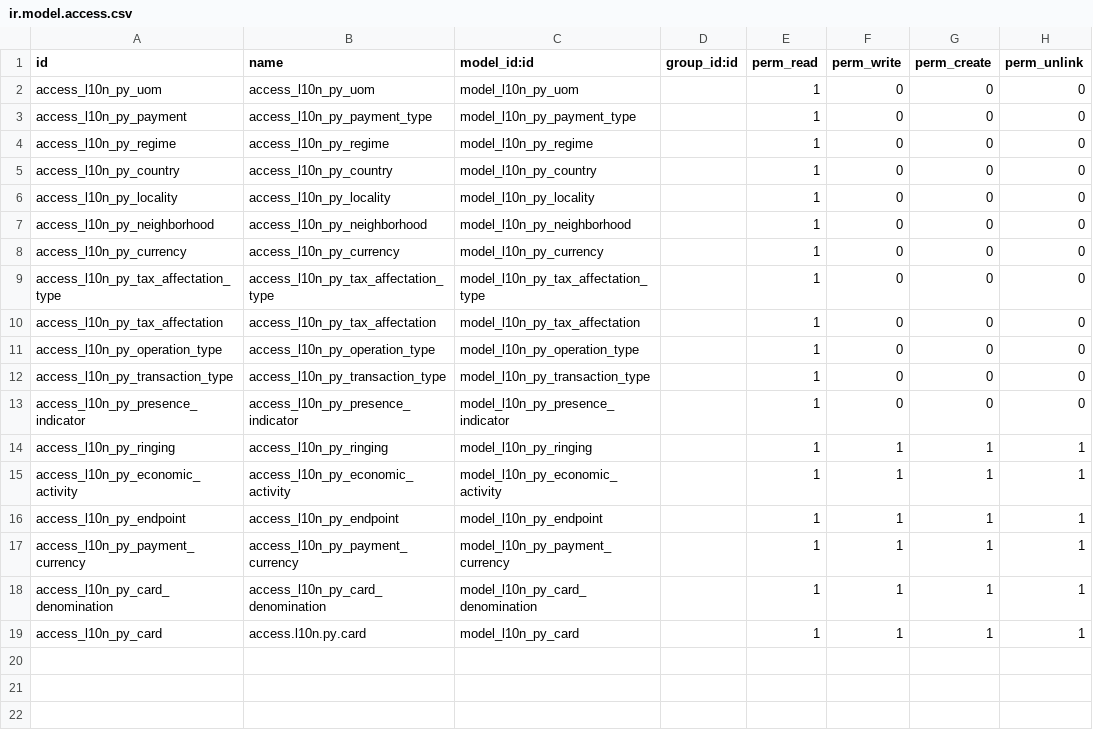
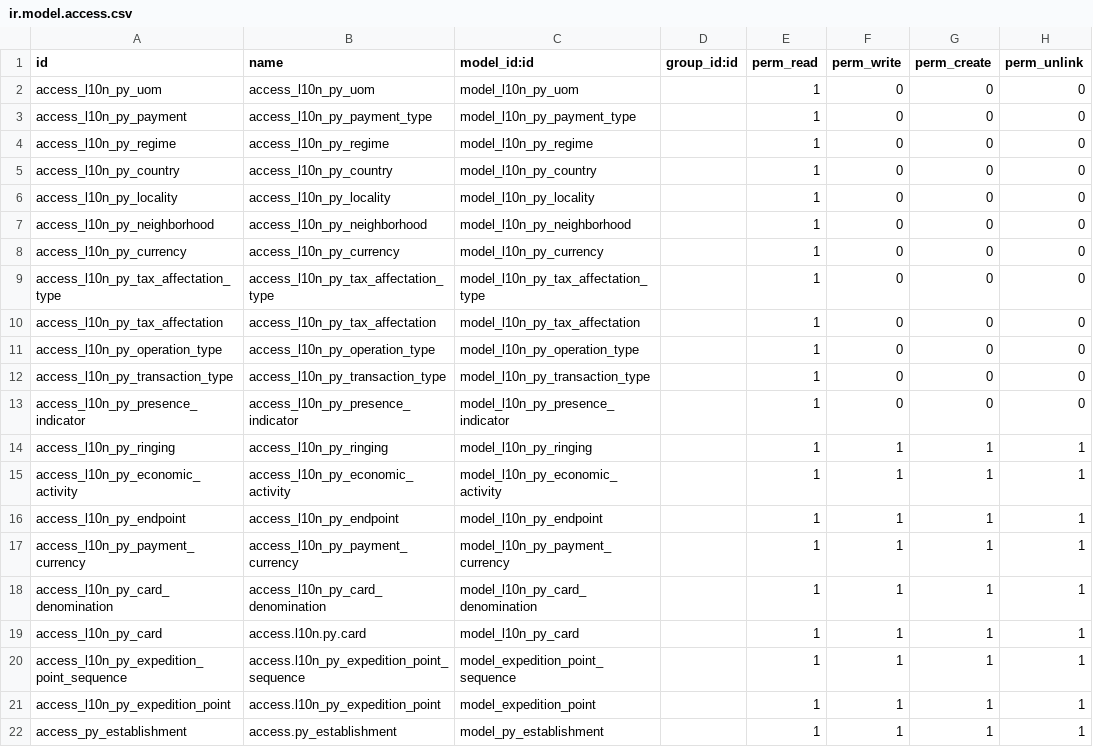
Before and after one commit to AppexBo/Facturacion-Paraguay-P-vs17, a CSV file: l10n_py/l10n_py_base/security/ir.model.access.csv, drawn as a sheet.

```diff
--- a/l10n_py/l10n_py_base/security/ir.model.access.csv
+++ b/l10n_py/l10n_py_base/security/ir.model.access.csv
@@ -19 +19,4 @@ access_l10n_py_card_denomination,access_l10n_py_card_denomination,model_l10n_py_
 access_l10n_py_card,access.l10n.py.card,model_l10n_py_card,,1,1,1,1
+access_l10n_py_expedition_point_sequence,access.l10n_py_expedition_point_sequence,model_expedition_point_sequence,,1,1,1,1
+access_l10n_py_expedition_point,access.l10n_py_expedition_point,model_expedition_point,,1,1,1,1
+access_py_establishment,access.py_establishment,model_py_establishment,,1,1,1,1
```
Also changed, not shown: 19 other files.
